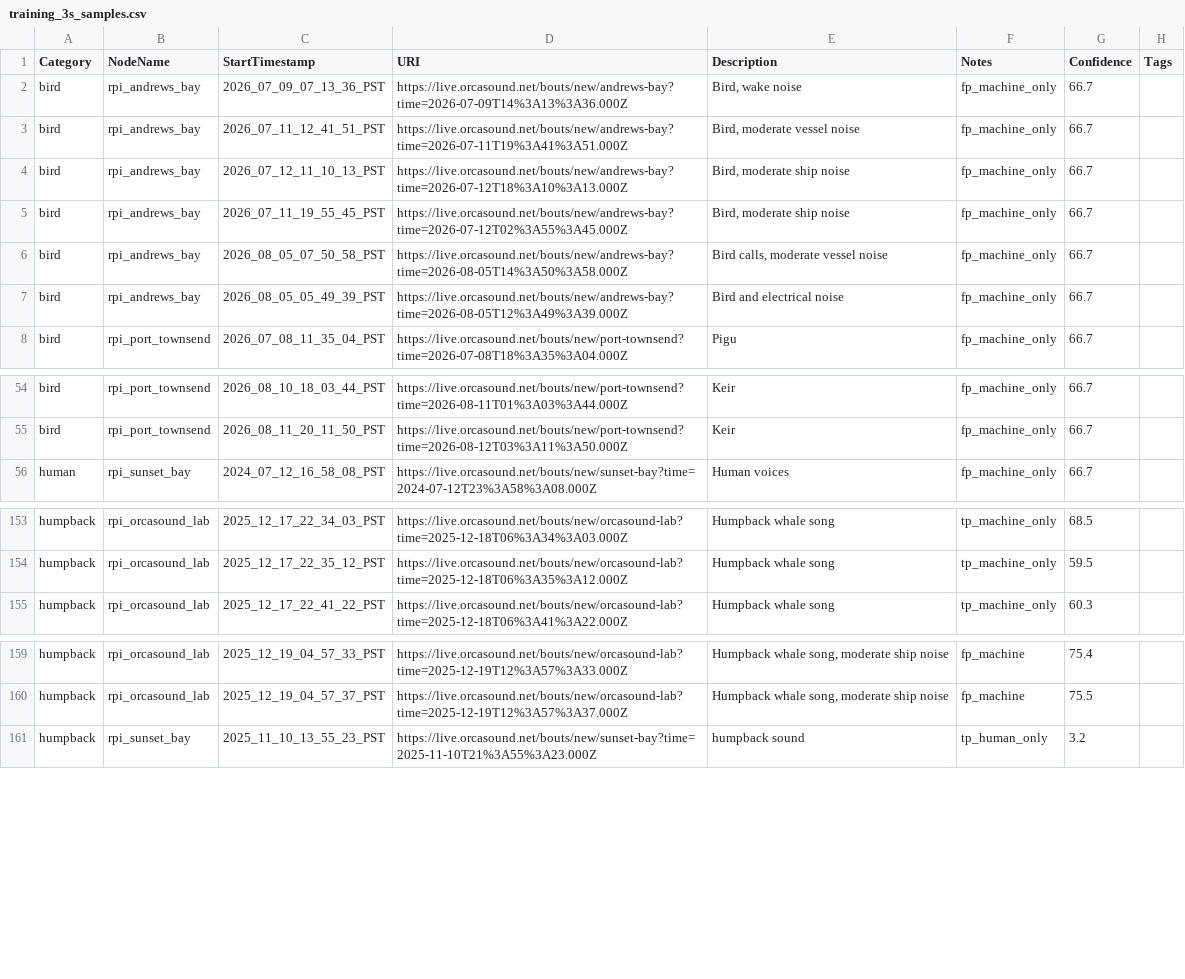
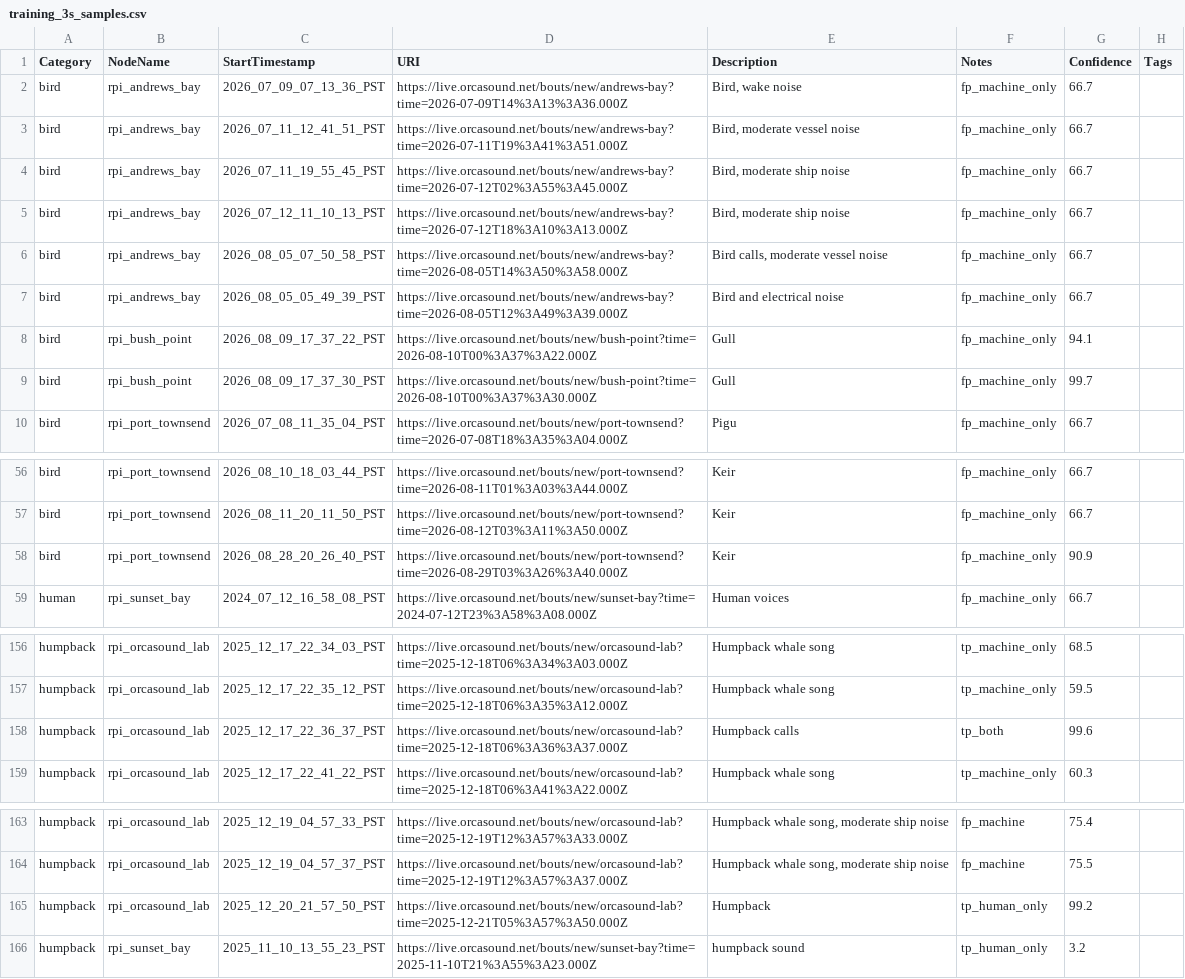
Before and after one commit to orcasound/pods-ai, a CSV file: output/csv/training_3s_samples.csv, drawn as a sheet; only a part is shown, gaps mark what is left out.

Commit message:
Add more samples
Signed-off-by: Dave Thaler <dthaler1968@gmail.com>

```diff
--- a/output/csv/training_3s_samples.csv
+++ b/output/csv/training_3s_samples.csv
@@ -3,6 +3,8 @@ bird,rpi_andrews_bay,2026_07_09_07_13_36_PST,https://live.orcasound.net/bouts/ne
 bird,rpi_andrews_bay,2026_07_11_12_41_51_PST,https://live.orcasound.net/bouts/new/andrews-bay?time=2026-07-11T19%3A41%3A51.000Z,"Bird, moderate vessel noise",fp_machine_only,66.7,
+bird,rpi_andrews_bay,2026_07_11_19_55_45_PST,https://live.orcasound.net/bouts/new/andrews-bay?time=2026-07-12T02%3A55%3A45.000Z,"Bird, moderate ship noise",fp_machine_only,66.7,
 bird,rpi_andrews_bay,2026_07_12_11_10_13_PST,https://live.orcasound.net/bouts/new/andrews-bay?time=2026-07-12T18%3A10%3A13.000Z,"Bird, moderate ship noise",fp_machine_only,66.7,
-bird,rpi_andrews_bay,2026_07_11_19_55_45_PST,https://live.orcasound.net/bouts/new/andrews-bay?time=2026-07-12T02%3A55%3A45.000Z,"Bird, moderate ship noise",fp_machine_only,66.7,
 bird,rpi_andrews_bay,2026_08_05_07_50_58_PST,https://live.orcasound.net/bouts/new/andrews-bay?time=2026-08-05T14%3A50%3A58.000Z,"Bird calls, moderate vessel noise",fp_machine_only,66.7,
 bird,rpi_andrews_bay,2026_08_05_05_49_39_PST,https://live.orcasound.net/bouts/new/andrews-bay?time=2026-08-05T12%3A49%3A39.000Z,Bird and electrical noise,fp_machine_only,66.7,
+bird,rpi_bush_point,2026_08_09_17_37_22_PST,https://live.orcasound.net/bouts/new/bush-point?time=2026-08-10T00%3A37%3A22.000Z,Gull,fp_machine_only,94.1,
+bird,rpi_bush_point,2026_08_09_17_37_30_PST,https://live.orcasound.net/bouts/new/bush-point?time=2026-08-10T00%3A37%3A30.000Z,Gull,fp_machine_only,99.7,
 bird,rpi_port_townsend,2026_07_08_11_35_04_PST,https://live.orcasound.net/bouts/new/port-townsend?time=2026-07-08T18%3A35%3A04.000Z,Pigu,fp_machine_only,66.7,
@@ -55,2 +57,3 @@ bird,rpi_port_townsend,2026_08_10_18_03_44_PST,https://live.orcasound.net/bouts/
 bird,rpi_port_townsend,2026_08_11_20_11_50_PST,https://live.orcasound.net/bouts/new/port-townsend?time=2026-08-12T03%3A11%3A50.000Z,Keir,fp_machine_only,66.7,
+bird,rpi_port_townsend,2026_08_28_20_26_40_PST,https://live.orcasound.net/bouts/new/port-townsend?time=2026-08-29T03%3A26%3A40.000Z,Keir,fp_machine_only,90.9,
 human,rpi_sunset_bay,2024_07_12_16_58_08_PST,https://live.orcasound.net/bouts/new/sunset-bay?time=2024-07-12T23%3A58%3A08.000Z,Human voices,fp_machine_only,66.7,
@@ -154,2 +157,3 @@ humpback,rpi_orcasound_lab,2025_12_17_22_34_03_PST,https://live.orcasound.net/bo
 humpback,rpi_orcasound_lab,2025_12_17_22_35_12_PST,https://live.orcasound.net/bouts/new/orcasound-lab?time=2025-12-18T06%3A35%3A12.000Z,Humpback whale song,tp_machine_only,59.5,
+humpback,rpi_orcasound_lab,2025_12_17_22_36_37_PST,https://live.orcasound.net/bouts/new/orcasound-lab?time=2025-12-18T06%3A36%3A37.000Z,Humpback calls,tp_both,99.6,
 humpback,rpi_orcasound_lab,2025_12_17_22_41_22_PST,https://live.orcasound.net/bouts/new/orcasound-lab?time=2025-12-18T06%3A41%3A22.000Z,Humpback whale song,tp_machine_only,60.3,
@@ -160,2 +164,3 @@ humpback,rpi_orcasound_lab,2025_12_19_04_57_33_PST,https://live.orcasound.net/bo
 humpback,rpi_orcasound_lab,2025_12_19_04_57_37_PST,https://live.orcasound.net/bouts/new/orcasound-lab?time=2025-12-19T12%3A57%3A37.000Z,"Humpback whale song, moderate ship noise",fp_machine,75.5,
+humpback,rpi_orcasound_lab,2025_12_20_21_57_50_PST,https://live.orcasound.net/bouts/new/orcasound-lab?time=2025-12-21T05%3A57%3A50.000Z,Humpback,tp_human_only,99.2,
 humpback,rpi_sunset_bay,2025_11_10_13_55_23_PST,https://live.orcasound.net/bouts/new/sunset-bay?time=2025-11-10T21%3A55%3A23.000Z,humpback sound,tp_human_only,3.2,
```
Also changed, not shown: output/csv/testing_60s_samples.csv.
